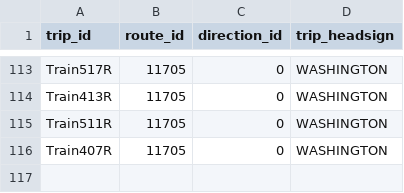
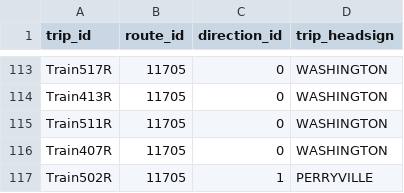
Before and after one commit to samkrumholz/transit-connector, a CSV file: ref/marc_trips.csv, drawn as a sheet; only a part is shown, gaps mark what is left out; the diff names each change by its address in the sheet, - before the commit and + after, or states it on an @@ line.

```diff
--- a/ref/marc_trips.csv
+++ b/ref/marc_trips.csv
+row 117: Train502R | 11705 | 1 | PERRYVILLE
```
